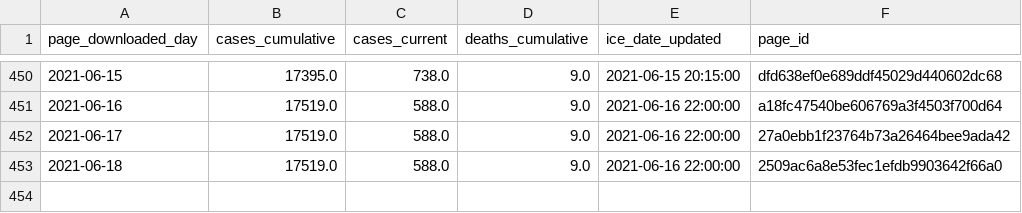
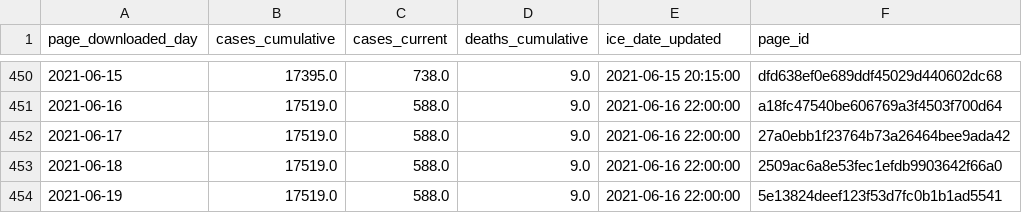
Before and after one commit to vera-institute/ice-detention-covid, a CSV file: data_daily/national_cases_daily.csv, drawn as a sheet; only a part is shown, gaps mark what is left out.

```diff
--- a/data_daily/national_cases_daily.csv
+++ b/data_daily/national_cases_daily.csv
@@ -453 +453,2 @@ page_downloaded_day,cases_cumulative,cases_current,deaths_cumulative,ice_date_up
 2021-06-18,17519.0,588.0,9.0,2021-06-16 22:00:00,2509ac6a8e53fec1efdb9903642f66a0
+2021-06-19,17519.0,588.0,9.0,2021-06-16 22:00:00,5e13824deef123f53d7fc0b1b1ad5541
```
Also changed, not shown: data_daily/national_population_daily.csv, data_daily/national_tests_daily.csv, 5 other files.
